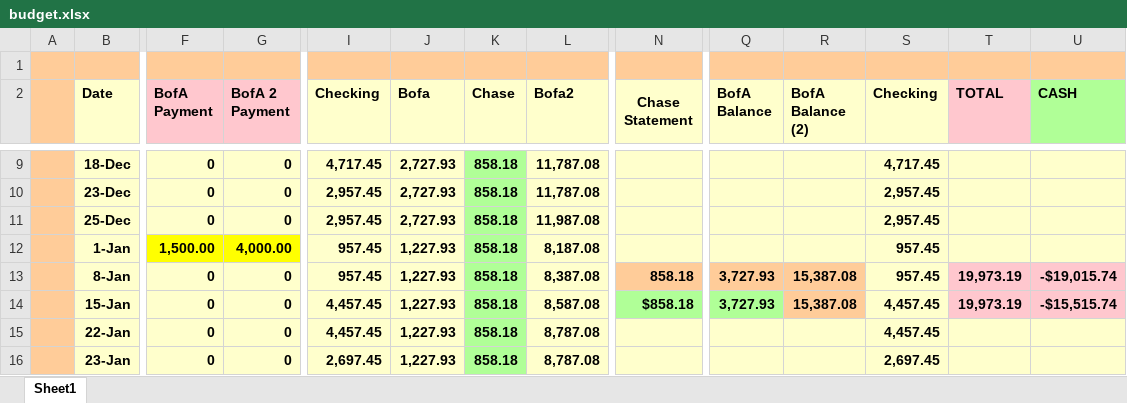
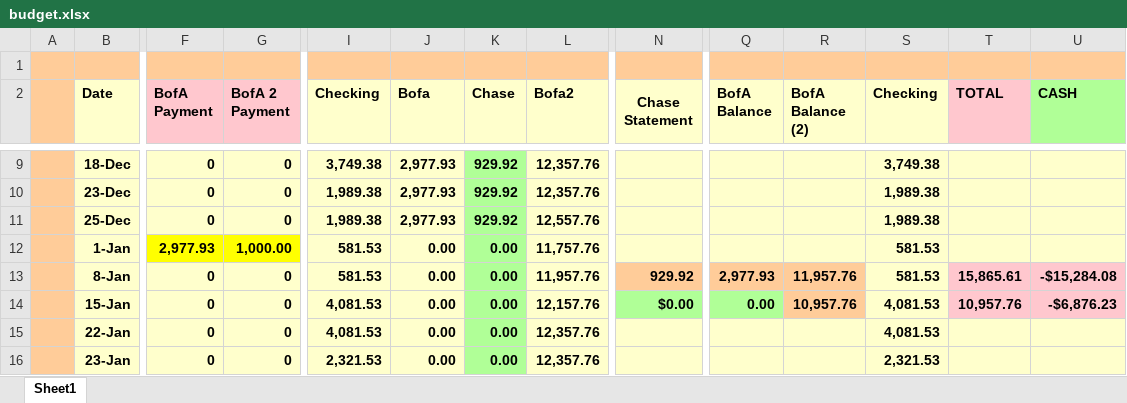
Before and after one commit to sedwar/findash, an Excel workbook: budget-dashboard/public/budget.xlsx, sheet Sheet1, drawn as a sheet; only a part is shown, gaps mark what is left out; values as stored, in another font and other column widths than the file's, no borders; the diff covers the shown part only; the diff names each change by its address in the sheet, - before the commit and + after, or states it on an @@ line.

```diff
--- a/budget-dashboard/public/budget.xlsx (sheet Sheet1)
+++ b/budget-dashboard/public/budget.xlsx (sheet Sheet1)
-I9 (Checking): 4,717.45
+I9 (Checking): 3,749.38
-J9:J11 (Bofa): 2,727.93
+J9:J11 (Bofa): 2,977.93
-K9:K11 (Chase): 858.18
+K9:K11 (Chase): 929.92
-L9:L10 (Bofa2): 11,787.08
+L9:L10 (Bofa2): 12,357.76
-S9 (Checking): 4,717.45
+S9 (Checking): 3,749.38
-I10:I11 (Checking): 2,957.45
+I10:I11 (Checking): 1,989.38
-S10:S11 (Checking): 2,957.45
+S10:S11 (Checking): 1,989.38
-L11 (Bofa2): 11,987.08
+L11 (Bofa2): 12,557.76
-F12 (BofA Payment): 1,500.00
+F12 (BofA Payment): 2,977.93
-G12 (BofA 2 Payment): 4,000.00
+G12 (BofA 2 Payment): 1,000.00
-I12:I13 (Checking): 957.45
+I12:I13 (Checking): 581.53
-J12:J16 (Bofa): 1,227.93
+J12:J16 (Bofa): 0.00
-K12:K16 (Chase): 858.18
+K12:K16 (Chase): 0.00
-L12 (Bofa2): 8,187.08
+L12 (Bofa2): 11,757.76
-S12:S13 (Checking): 957.45
+S12:S13 (Checking): 581.53
-L13 (Bofa2): 8,387.08
+L13 (Bofa2): 11,957.76
-N13 (Chase Statement): 858.18
+N13 (Chase Statement): 929.92
-Q13 (BofA Balance): 3,727.93
+Q13 (BofA Balance): 2,977.93
-R13 (BofA Balance (2)): 15,387.08
+R13 (BofA Balance (2)): 11,957.76
-T13 (TOTAL): 19,973.19
+T13 (TOTAL): 15,865.61
-U13 (CASH): -$19,015.74
+U13 (CASH): -$15,284.08
-I14:I15 (Checking): 4,457.45
+I14:I15 (Checking): 4,081.53
-L14 (Bofa2): 8,587.08
+L14 (Bofa2): 12,157.76
-N14 (Chase Statement): $858.18
+N14 (Chase Statement): $0.00
-Q14 (BofA Balance): 3,727.93
+Q14 (BofA Balance): 0.00
-R14 (BofA Balance (2)): 15,387.08
+R14 (BofA Balance (2)): 10,957.76
-S14:S15 (Checking): 4,457.45
+S14:S15 (Checking): 4,081.53
-T14 (TOTAL): 19,973.19
+T14 (TOTAL): 10,957.76
-U14 (CASH): -$15,515.74
+U14 (CASH): -$6,876.23
-L15:L16 (Bofa2): 8,787.08
+L15:L16 (Bofa2): 12,357.76
-I16 (Checking): 2,697.45
+I16 (Checking): 2,321.53
-S16 (Checking): 2,697.45
+S16 (Checking): 2,321.53
```
Also changed, not shown: 2 added rows, 112 edited cells and cell formats elsewhere in this sheet, formulas that keep their value, 33 other files.
